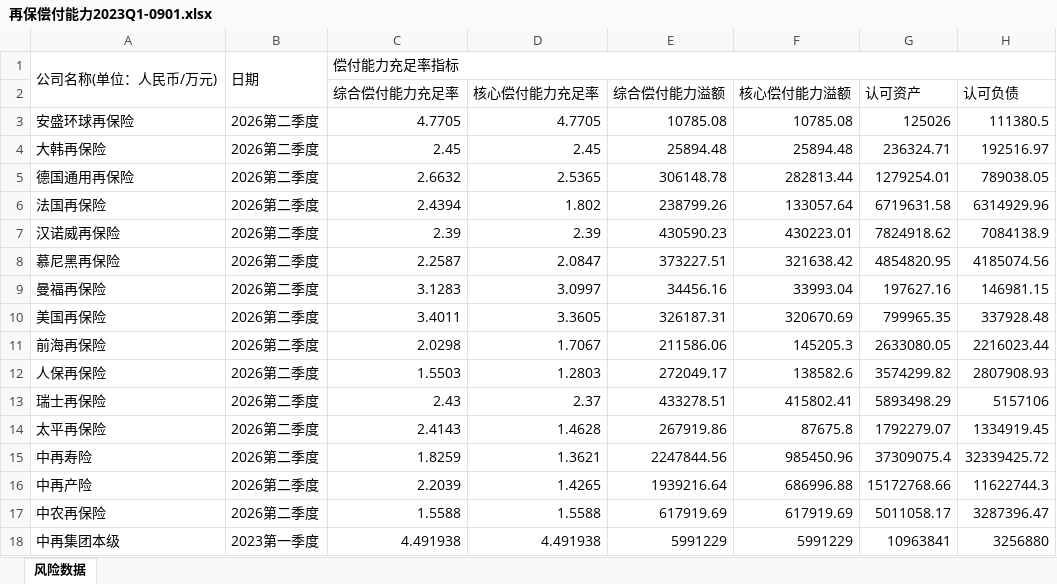
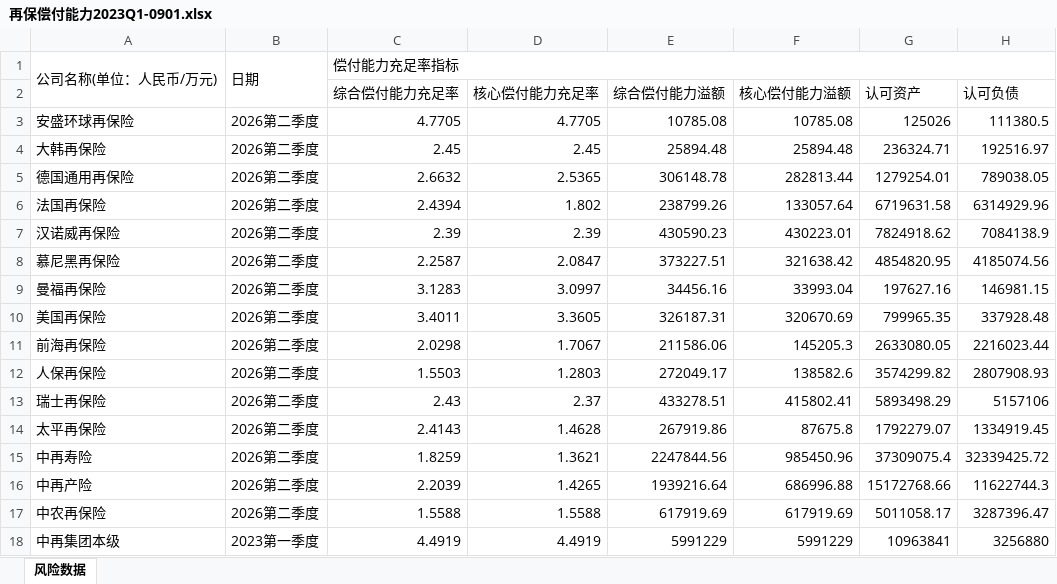
Before and after one commit to yyseles/solvency, an Excel workbook: data/再保偿付能力2023Q1-0901.xlsx, sheet 风险数据, drawn as a sheet; only a part is shown; values as stored, in another font and other column widths than the file's, no borders; the diff names each change by its address in the sheet, - before the commit and + after, or states it on an @@ line.

```diff
--- a/data/再保偿付能力2023Q1-0901.xlsx (sheet 风险数据)
+++ b/data/再保偿付能力2023Q1-0901.xlsx (sheet 风险数据)
-C18 (综合偿付能力充足率): 4.491938
+C18 (综合偿付能力充足率): 4.4919
-D18 (核心偿付能力充足率): 4.491938
+D18 (核心偿付能力充足率): 4.4919
```
Also changed, not shown: data/再保偿付能力2022Q1-0901.xlsx, data/再保偿付能力2023Q3-0901.xlsx, 37 other files.
